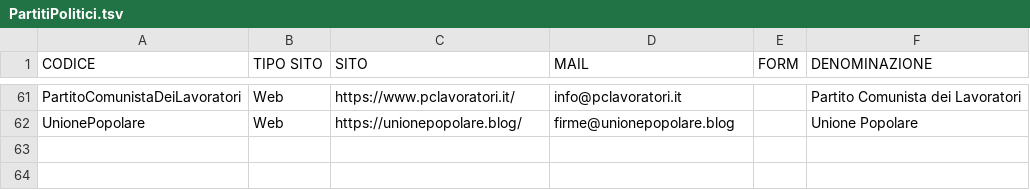
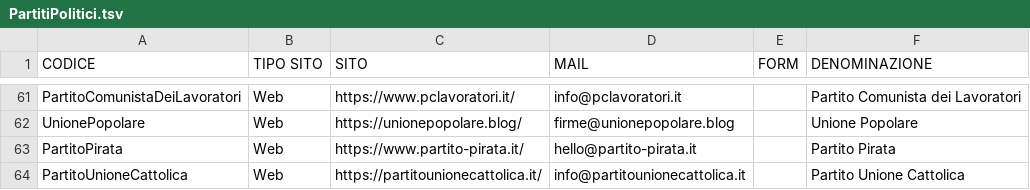
Before and after one commit to darkrei08/monitorapa, a TSV file: datasets/PartitiPolitici.tsv, drawn as a sheet; only a part is shown, gaps mark what is left out; the diff names each change by its address in the sheet, - before the commit and + after, or states it on an @@ line.

Commit message:
PartitiPolitici.tsv: aggiunti altri due partiti

```diff
--- a/datasets/PartitiPolitici.tsv
+++ b/datasets/PartitiPolitici.tsv
+row 63: PartitoPirata | Web | https://www.partito-pirata.it/ | hello@partito-pirata.it |  | Partito Pirata
+row 64: PartitoUnioneCattolica | Web | https://partitounionecattolica.it/ | info@partitounionecattolica.it |  | Partito Unione Cattolica
```
